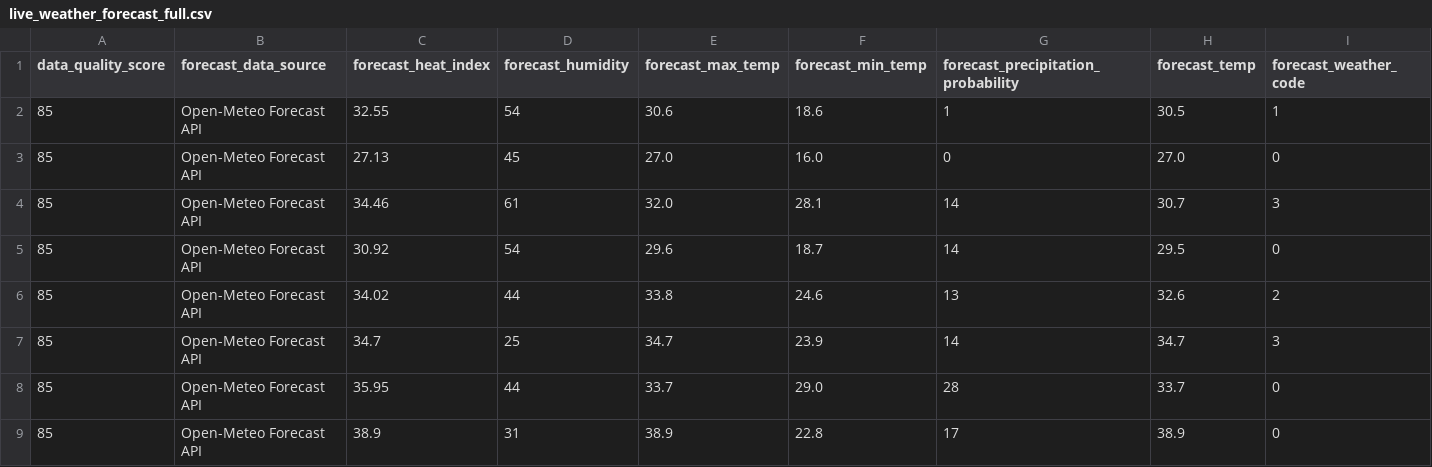
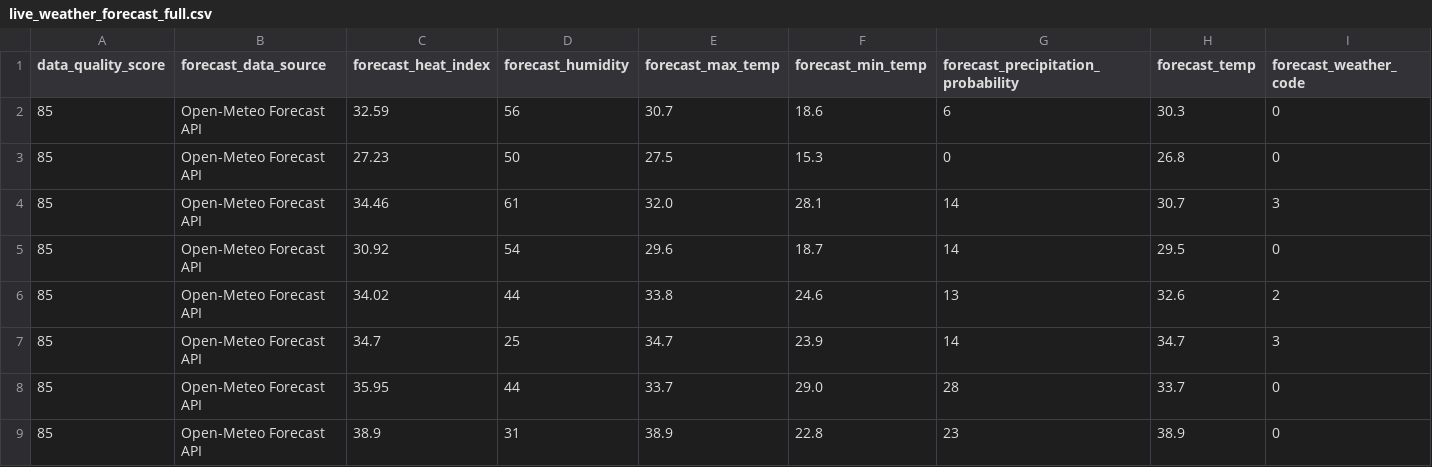
Before and after one commit to sgoersdorf-design/the-weather-cup-2026, a CSV file: data/live_weather_forecast_full.csv, drawn as a sheet; only a part is shown; removed rows and columns are numbered as before the commit, all else as after; rows hold the shown columns only; the diff names each change by its address in the sheet, - before the commit and + after, or states it on an @@ line.

```diff
--- a/data/live_weather_forecast_full.csv
+++ b/data/live_weather_forecast_full.csv
-row 2: 85 | Open-Meteo Forecast API | 32.55 | 54 | 30.6 | 18.6 | 1 | 30.5 | 1
+row 2: 85 | Open-Meteo Forecast API | 32.59 | 56 | 30.7 | 18.6 | 6 | 30.3 | 0
-C3 (forecast_heat_index): 27.13
+C3 (forecast_heat_index): 27.23
-D3 (forecast_humidity): 45
+D3 (forecast_humidity): 50
-E3 (forecast_max_temp): 27.0
+E3 (forecast_max_temp): 27.5
-F3 (forecast_min_temp): 16.0
+F3 (forecast_min_temp): 15.3
-H3 (forecast_temp): 27.0
+H3 (forecast_temp): 26.8
-G9: 17
+G9: 23
```
Also changed, not shown: 3 other files.
